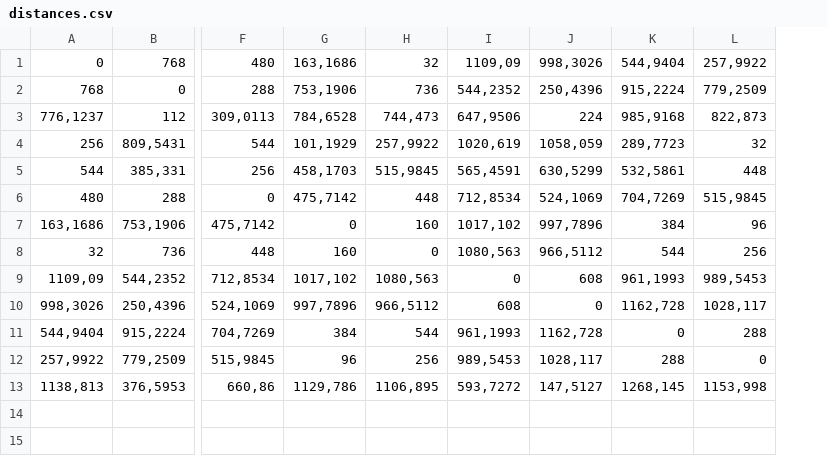
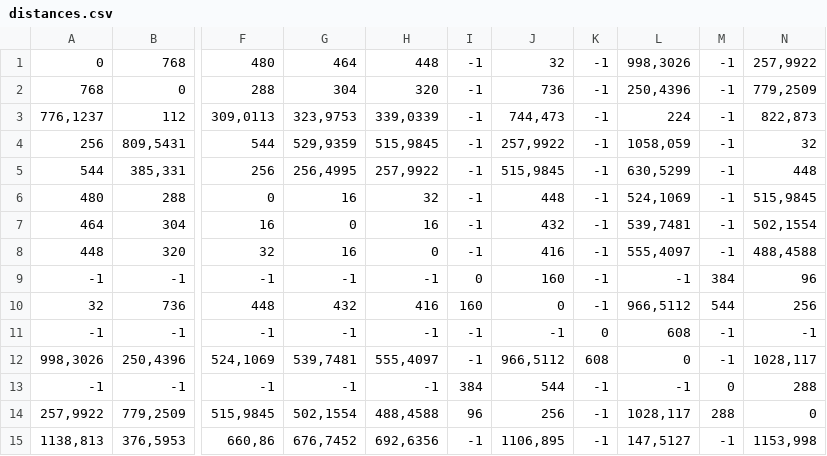
Before and after one commit to mariateresachaves/geometryFriends, a CSV file: src/GeometryFriendsGame/Release/distances.csv, drawn as a sheet; only a part is shown, gaps mark what is left out; removed rows and columns are numbered as before the commit, all else as after; rows hold the shown columns only; the diff names each change by its address in the sheet, - before the commit and + after, or states it on an @@ line.

```diff
--- a/src/GeometryFriendsGame/Release/distances.csv
+++ b/src/GeometryFriendsGame/Release/distances.csv
-column G, rows 1-6: 163,1686 | 753,1906 | 784,6528 | 101,1929 | 458,1703 | 475,7142; row 8: 160; row 10: 997,7896; rows 12-13: 96 | 1129,786
+column G, rows 1-6: 464 | 304 | 323,9753 | 529,9359 | 256,4995 | 16; row 10: 432; row 12: 539,7481; rows 14-15: 502,1554 | 676,7452
+column H, rows 1-6: 448 | 320 | 339,0339 | 515,9845 | 257,9922 | 32; row 10: 416; row 12: 555,4097; rows 14-15: 488,4588 | 692,6356
+column I, rows 1-6: all -1; row 10: 160; row 12: -1; rows 14-15: 96 | -1
-column I, rows 1-6: 1109,09 | 544,2352 | 647,9506 | 1020,619 | 565,4591 | 712,8534; row 8: 1080,563; row 10: 608; rows 12-13: 989,5453 | 593,7272
+column K, rows 1-6: all -1; row 10: -1; row 12: 608; rows 14-15: -1 | -1
-column K, rows 1-6: 544,9404 | 915,2224 | 985,9168 | 289,7723 | 532,5861 | 704,7269; row 8: 544; row 10: 1162,728; rows 12-13: 288 | 1268,145
+column M, rows 1-6: all -1; row 10: 544; row 12: -1; rows 14-15: 288 | -1
-row 7: 163,1686 | 753,1906 | 475,7142 | 0 | 160 | 1017,102 | 997,7896 | 384 | 96
+row 7: 464 | 304 | 16 | 0 | 16 | -1 | 432 | -1 | 539,7481 | -1 | 502,1554
+row 8: 448 | 320 | 32 | 16 | 0 | -1 | 416 | -1 | 555,4097 | -1 | 488,4588
+row 9: -1 | -1 | -1 | -1 | -1 | 0 | 160 | -1 | -1 | 384 | 96
-row 9: 1109,09 | 544,2352 | 712,8534 | 1017,102 | 1080,563 | 0 | 608 | 961,1993 | 989,5453
+row 11: -1 | -1 | -1 | -1 | -1 | -1 | -1 | 0 | 608 | -1 | -1
-row 11: 544,9404 | 915,2224 | 704,7269 | 384 | 544 | 961,1993 | 1162,728 | 0 | 288
+row 13: -1 | -1 | -1 | -1 | -1 | 384 | 544 | -1 | -1 | 0 | 288
```
Also changed, not shown: src/GeometryFriendsGame/Release/actions.csv, src/GeometryFriendsGame/Release/directions.csv, 14 other files.
